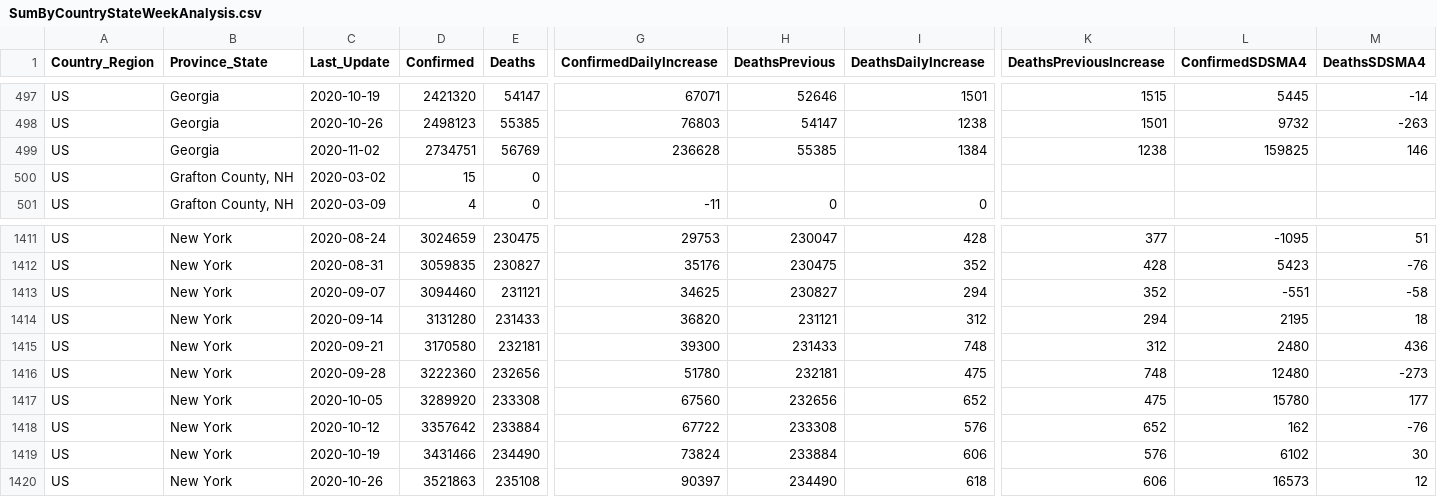
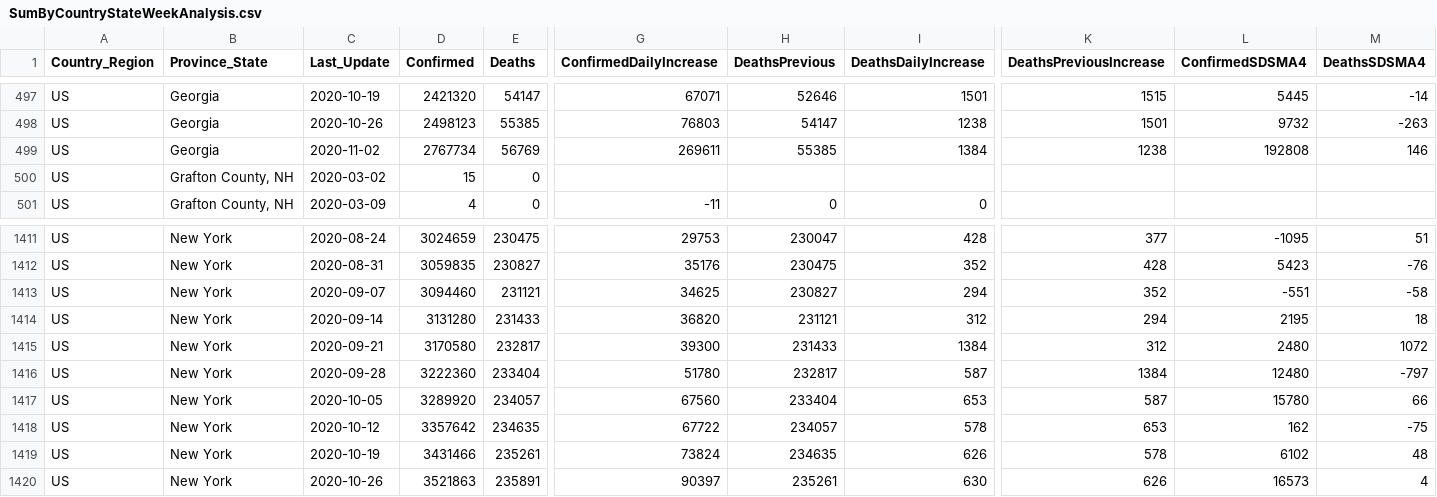
Before and after one commit to jclark017/COVID-19, a CSV file: sql/SumByCountryStateWeekAnalysis.csv, drawn as a sheet; only a part is shown, gaps mark what is left out; the diff covers the shown part only; the diff names each change by its address in the sheet, - before the commit and + after, or states it on an @@ line.

```diff
--- a/sql/SumByCountryStateWeekAnalysis.csv
+++ b/sql/SumByCountryStateWeekAnalysis.csv
-D499 (Confirmed): 2734751
+D499 (Confirmed): 2767734
-G499 (ConfirmedDailyIncrease): 236628
+G499 (ConfirmedDailyIncrease): 269611
-L499 (ConfirmedSDSMA4): 159825
+L499 (ConfirmedSDSMA4): 192808
-E1415 (Deaths): 232181
+E1415 (Deaths): 232817
-I1415 (DeathsDailyIncrease): 748
+I1415 (DeathsDailyIncrease): 1384
-M1415 (DeathsSDSMA4): 436
+M1415 (DeathsSDSMA4): 1072
-E1416 (Deaths): 232656
+E1416 (Deaths): 233404
-H1416 (DeathsPrevious): 232181
+H1416 (DeathsPrevious): 232817
-I1416 (DeathsDailyIncrease): 475
+I1416 (DeathsDailyIncrease): 587
-K1416 (DeathsPreviousIncrease): 748
+K1416 (DeathsPreviousIncrease): 1384
-M1416 (DeathsSDSMA4): -273
+M1416 (DeathsSDSMA4): -797
-E1417 (Deaths): 233308
+E1417 (Deaths): 234057
-H1417 (DeathsPrevious): 232656
+H1417 (DeathsPrevious): 233404
-I1417 (DeathsDailyIncrease): 652
+I1417 (DeathsDailyIncrease): 653
-K1417 (DeathsPreviousIncrease): 475
+K1417 (DeathsPreviousIncrease): 587
-M1417 (DeathsSDSMA4): 177
+M1417 (DeathsSDSMA4): 66
-E1418 (Deaths): 233884
+E1418 (Deaths): 234635
-H1418 (DeathsPrevious): 233308
+H1418 (DeathsPrevious): 234057
-I1418 (DeathsDailyIncrease): 576
+I1418 (DeathsDailyIncrease): 578
-K1418 (DeathsPreviousIncrease): 652
+K1418 (DeathsPreviousIncrease): 653
-M1418 (DeathsSDSMA4): -76
+M1418 (DeathsSDSMA4): -75
-E1419 (Deaths): 234490
+E1419 (Deaths): 235261
-H1419 (DeathsPrevious): 233884
+H1419 (DeathsPrevious): 234635
-I1419 (DeathsDailyIncrease): 606
+I1419 (DeathsDailyIncrease): 626
-K1419 (DeathsPreviousIncrease): 576
+K1419 (DeathsPreviousIncrease): 578
-M1419 (DeathsSDSMA4): 30
+M1419 (DeathsSDSMA4): 48
-E1420 (Deaths): 235108
+E1420 (Deaths): 235891
-H1420 (DeathsPrevious): 234490
+H1420 (DeathsPrevious): 235261
-I1420 (DeathsDailyIncrease): 618
+I1420 (DeathsDailyIncrease): 630
-K1420 (DeathsPreviousIncrease): 606
+K1420 (DeathsPreviousIncrease): 626
-M1420 (DeathsSDSMA4): 12
+M1420 (DeathsSDSMA4): 4
```
Also changed, not shown: 5 edited cells elsewhere in this file, sql/SumByCountryDateAnalysis.csv, sql/SumByCountryStateDateAnalysis.csv, 3 other files.
